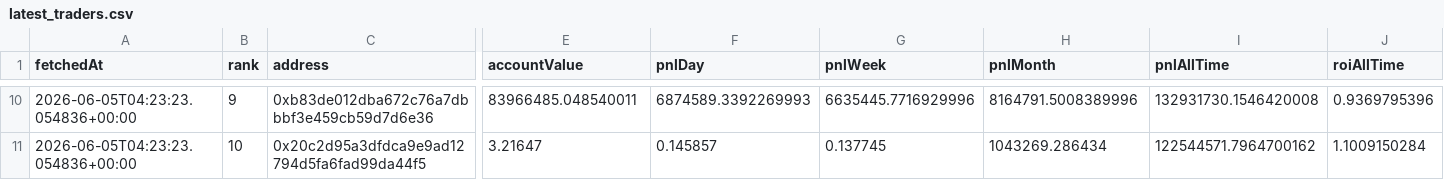
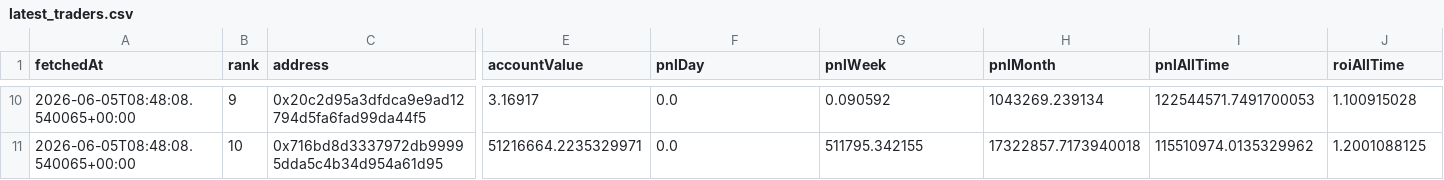
Before and after one commit to kushagra93/hl-top-traders, a CSV file: latest_traders.csv, drawn as a sheet; only a part is shown, gaps mark what is left out; the diff covers the shown part only; the diff names each change by its address in the sheet, - before the commit and + after, or states it on an @@ line.

```diff
--- a/latest_traders.csv
+++ b/latest_traders.csv
-A10:A11 (fetchedAt): 2026-06-05T04:23:23.054836+00:00
+A10:A11 (fetchedAt): 2026-06-05T08:48:08.540065+00:00
-C10 (address): 0xb83de012dba672c76a7dbbbf3e459cb59d7d6e36
+C10 (address): 0x20c2d95a3dfdca9e9ad12794d5fa6fad99da44f5
-E10 (accountValue): 83966485.048540011
+E10 (accountValue): 3.16917
-F10 (pnlDay): 6874589.3392269993
+F10 (pnlDay): 0.0
-G10 (pnlWeek): 6635445.7716929996
+G10 (pnlWeek): 0.090592
-H10 (pnlMonth): 8164791.5008389996
+H10 (pnlMonth): 1043269.239134
-I10 (pnlAllTime): 132931730.1546420008
+I10 (pnlAllTime): 122544571.7491700053
-J10 (roiAllTime): 0.9369795396
+J10 (roiAllTime): 1.100915028
-C11 (address): 0x20c2d95a3dfdca9e9ad12794d5fa6fad99da44f5
+C11 (address): 0x716bd8d3337972db99995dda5c4b34d954a61d95
-E11 (accountValue): 3.21647
+E11 (accountValue): 51216664.2235329971
-F11 (pnlDay): 0.145857
+F11 (pnlDay): 0.0
-G11 (pnlWeek): 0.137745
+G11 (pnlWeek): 511795.342155
-H11 (pnlMonth): 1043269.286434
+H11 (pnlMonth): 17322857.7173940018
-I11 (pnlAllTime): 122544571.7964700162
+I11 (pnlAllTime): 115510974.0135329962
-J11 (roiAllTime): 1.1009150284
+J11 (roiAllTime): 1.2001088125
```
Also changed, not shown: 66 edited cells elsewhere in this file, latest_positions.csv, 1 other file.
